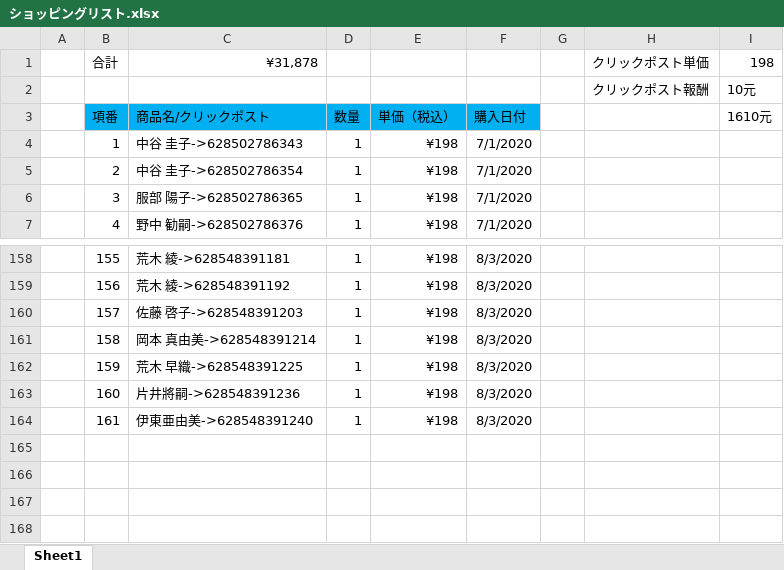
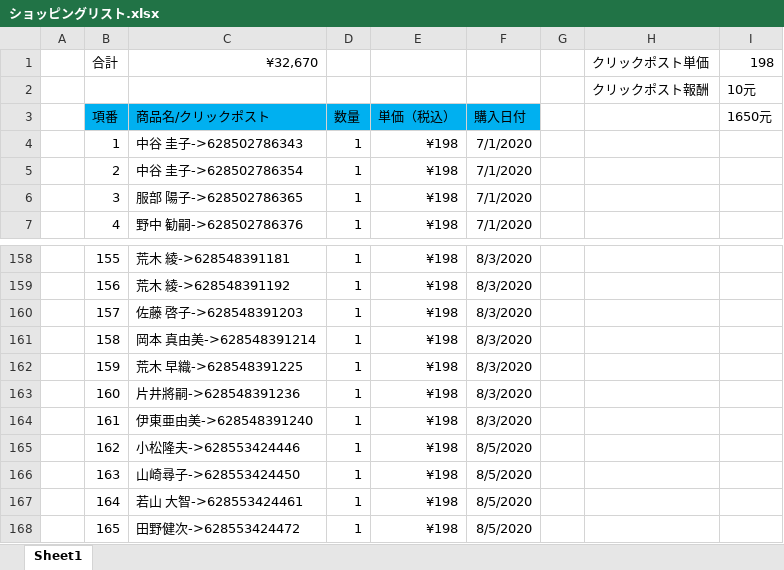
Before and after one commit to hsx124/kou_git, an Excel workbook: クリックポスト発送情報/ショッピングリスト.xlsx, sheet Sheet1, drawn as a sheet; only a part is shown, gaps mark what is left out; values as stored, in another font and other column widths than the file's, no borders; the diff names each change by its address in the sheet, - before the commit and + after, or states it on an @@ line.

```diff
--- a/クリックポスト発送情報/ショッピングリスト.xlsx (sheet Sheet1)
+++ b/クリックポスト発送情報/ショッピングリスト.xlsx (sheet Sheet1)
-C1: ¥31,878
+C1: ¥32,670
-I3: 1610元
+I3: 1650元
+row 165:  | 162 | 小松隆夫->628553424446 | 1 | ¥198 | 8/5/2020
+row 166:  | 163 | 山崎尋子->628553424450 | 1 | ¥198 | 8/5/2020
+row 167:  | 164 | 若山 大智->628553424461 | 1 | ¥198 | 8/5/2020
+row 168:  | 165 | 田野健次->628553424472 | 1 | ¥198 | 8/5/2020
```
Also changed, not shown: 2 other files.
